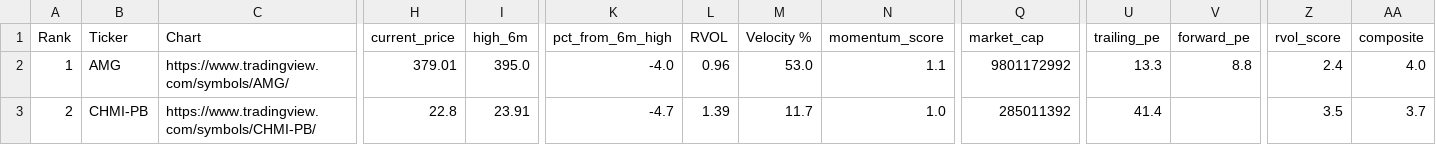
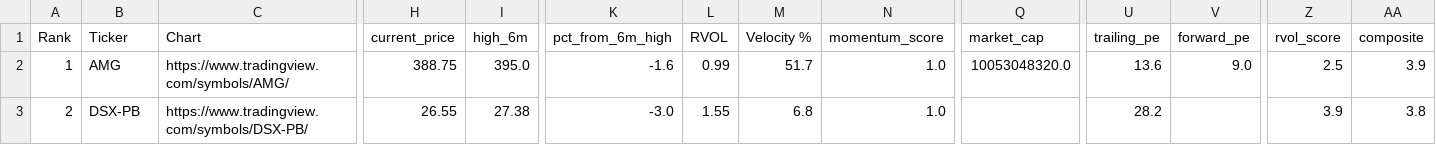
Before and after one commit to akshatsirohiya-arch/momentum-scanner, a CSV file: data/basing_watchlist.csv, drawn as a sheet; only a part is shown, gaps mark what is left out; the diff covers the shown part only; the diff names each change by its address in the sheet, - before the commit and + after, or states it on an @@ line.

```diff
--- a/data/basing_watchlist.csv
+++ b/data/basing_watchlist.csv
-H2 (current_price): 379.01
+H2 (current_price): 388.75
-K2 (pct_from_6m_high): -4.0
+K2 (pct_from_6m_high): -1.6
-L2 (RVOL): 0.96
+L2 (RVOL): 0.99
-M2 (Velocity %): 53.0
+M2 (Velocity %): 51.7
-N2 (momentum_score): 1.1
+N2 (momentum_score): 1.0
-Q2 (market_cap): 9801172992
+Q2 (market_cap): 10053048320.0
-U2 (trailing_pe): 13.3
+U2 (trailing_pe): 13.6
-V2 (forward_pe): 8.8
+V2 (forward_pe): 9.0
-Z2 (rvol_score): 2.4
+Z2 (rvol_score): 2.5
-AA2 (composite): 4.0
+AA2 (composite): 3.9
-B3 (Ticker): CHMI-PB
+B3 (Ticker): DSX-PB
-C3 (Chart): https://www.tradingview.com/symbols/CHMI-PB/
+C3 (Chart): https://www.tradingview.com/symbols/DSX-PB/
-H3 (current_price): 22.8
+H3 (current_price): 26.55
-I3 (high_6m): 23.91
+I3 (high_6m): 27.38
-K3 (pct_from_6m_high): -4.7
+K3 (pct_from_6m_high): -3.0
-L3 (RVOL): 1.39
+L3 (RVOL): 1.55
-M3 (Velocity %): 11.7
+M3 (Velocity %): 6.8
-Q3 (market_cap): 285011392
+Q3 (market_cap): (empty)
-U3 (trailing_pe): 41.4
+U3 (trailing_pe): 28.2
-Z3 (rvol_score): 3.5
+Z3 (rvol_score): 3.9
-AA3 (composite): 3.7
+AA3 (composite): 3.8
```
Also changed, not shown: 2 added rows and 25 edited cells elsewhere in this file, data/enriched_watchlist.csv, data/speculative_watchlist.csv, 1 other file.
